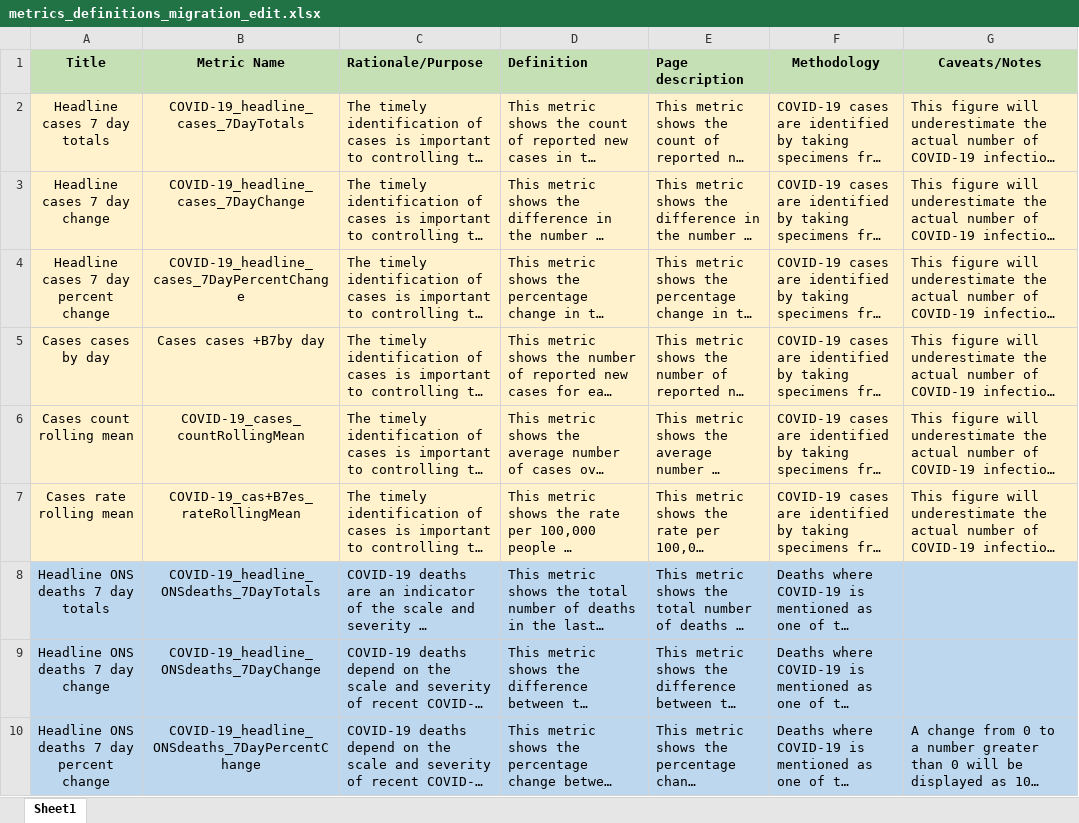
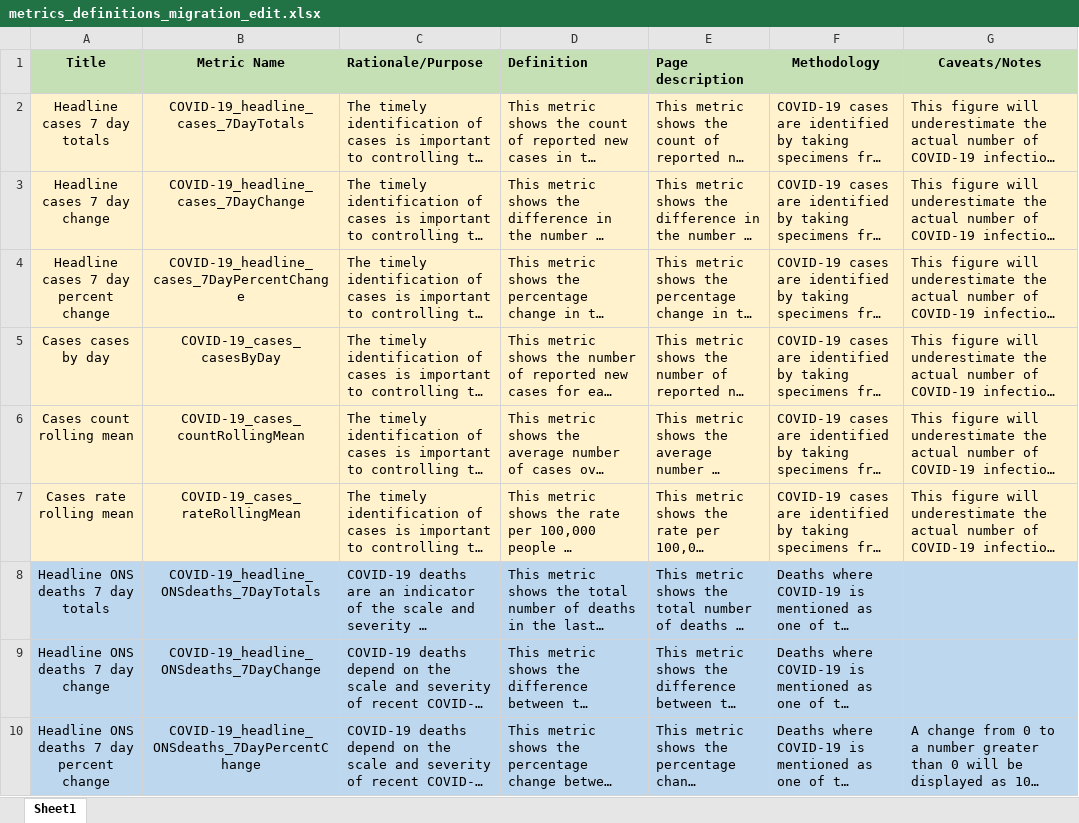
Before and after one commit to UKHSA-Internal/data-dashboard-api, an Excel workbook: cms/metrics_documentation/data_migration/source_data/metrics_definitions_migration_edit.xlsx, sheet Sheet1, drawn as a sheet; only a part is shown; long unchanged cells end in …; values as stored, in another font and other column widths than the file's, no borders; the diff names each change by its address in the sheet, - before the commit and + after, or states it on an @@ line.

```diff
--- a/cms/metrics_documentation/data_migration/source_data/metrics_definitions_migration_edit.xlsx (sheet Sheet1)
+++ b/cms/metrics_documentation/data_migration/source_data/metrics_definitions_migration_edit.xlsx (sheet Sheet1)
-B5 (Metric Name): Cases cases +B7by day
+B5 (Metric Name): COVID-19_cases_casesByDay
-B7 (Metric Name): COVID-19_cas+B7es_rateRollingMean
+B7 (Metric Name): COVID-19_cases_rateRollingMean
```
Also changed, not shown: 1 other file.
